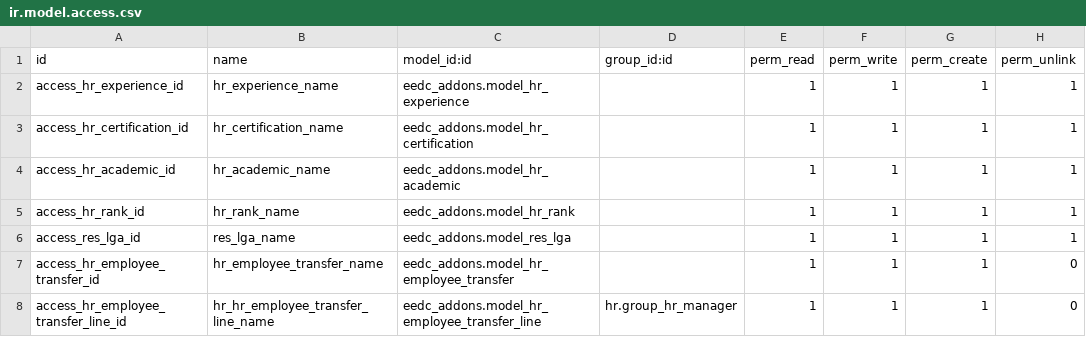
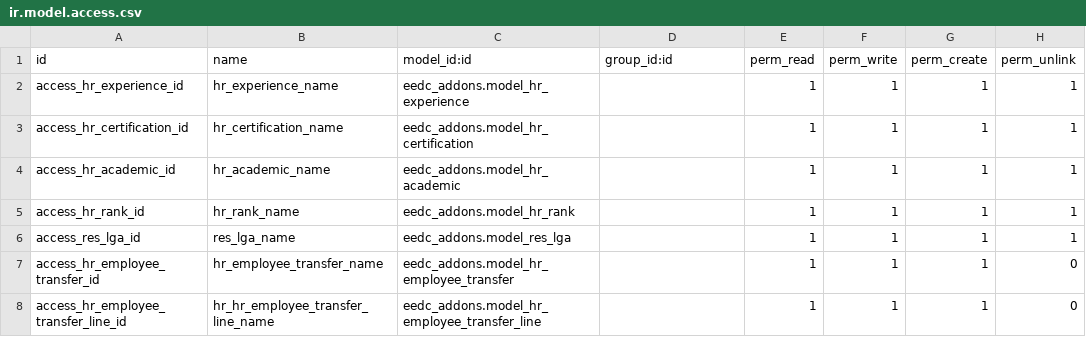
Before and after one commit to madux/EEDC_ERP, a CSV file: eedc_addons/security/ir.model.access.csv, drawn as a sheet.

```diff
--- a/eedc_addons/security/ir.model.access.csv
+++ b/eedc_addons/security/ir.model.access.csv
@@ -7,2 +7,2 @@ access_res_lga_id,res_lga_name,eedc_addons.model_res_lga,,1,1,1,1
 access_hr_employee_transfer_id,hr_employee_transfer_name,eedc_addons.model_hr_employee_transfer,,1,1,1,0
-access_hr_employee_transfer_line_id,hr_hr_employee_transfer_line_name,eedc_addons.model_hr_employee_transfer_line,hr.group_hr_manager,1,1,1,0
+access_hr_employee_transfer_line_id,hr_hr_employee_transfer_line_name,eedc_addons.model_hr_employee_transfer_line,,1,1,1,0
```
Also changed, not shown: 8 other files.
